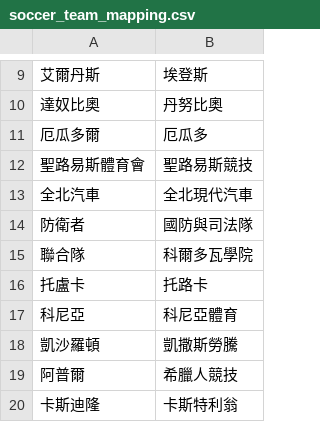
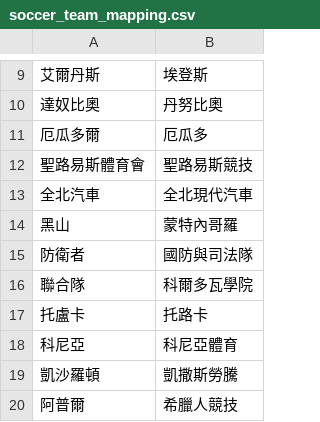
Before and after one commit to DanielTsai117/sport_ref, a CSV file: soccer_team_mapping.csv, drawn as a sheet; only a part is shown, gaps mark what is left out; the shorter side is filled out with more unchanged rows.

Commit message:
Update soccer_team_mapping.csv

```diff
--- a/soccer_team_mapping.csv
+++ b/soccer_team_mapping.csv
@@ -13,2 +13,3 @@
 全北汽車,全北現代汽車
+黑山,蒙特內哥羅
 防衛者,國防與司法隊
```
